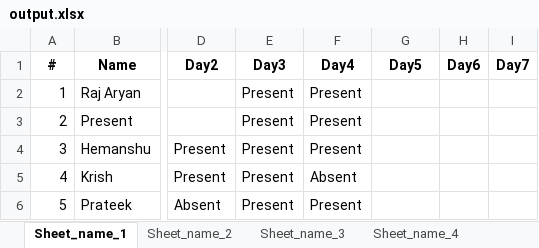
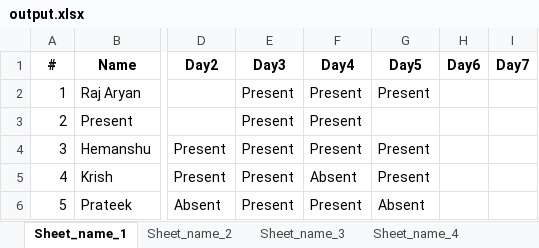
Before and after one commit to Raj2503/ITW-1-Group-Project, an Excel workbook: output.xlsx, sheet Sheet_name_1, drawn as a sheet; only a part is shown, gaps mark what is left out; values as stored, in another font and other column widths than the file's, no borders; the diff names each change by its address in the sheet, - before the commit and + after, or states it on an @@ line.

Commit message:
removed list_index out of range error

```diff
--- a/output.xlsx (sheet Sheet_name_1)
+++ b/output.xlsx (sheet Sheet_name_1)
-G2: (empty)
+G2: Present
-G4:G5: (empty)
+G4:G5: Present
-G6: (empty)
+G6: Absent
```
Also changed, not shown: sheet Sheet_name_6, 1 other file.
